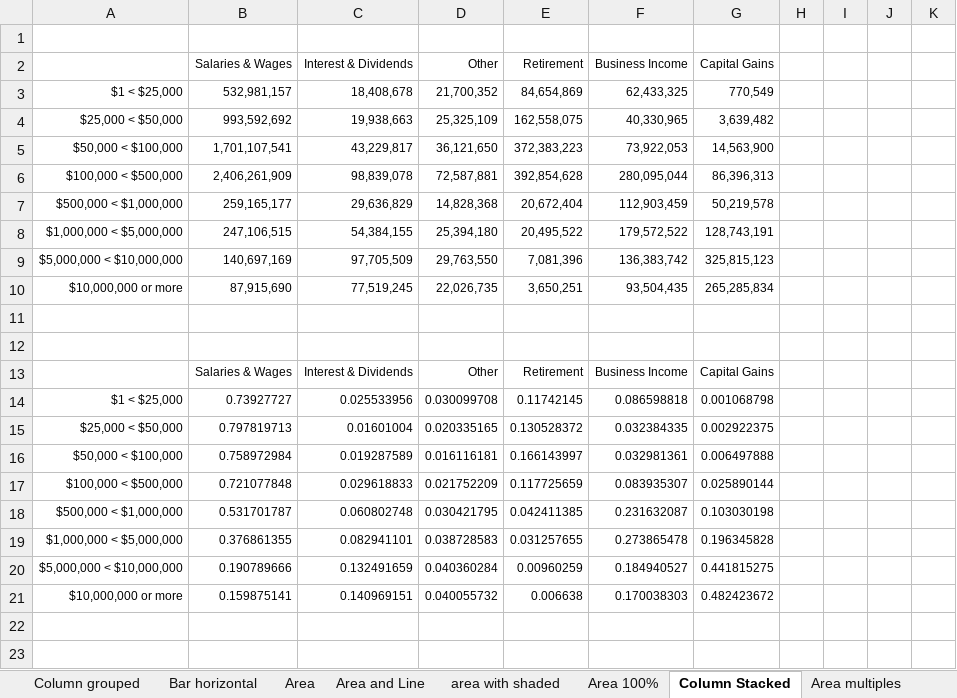
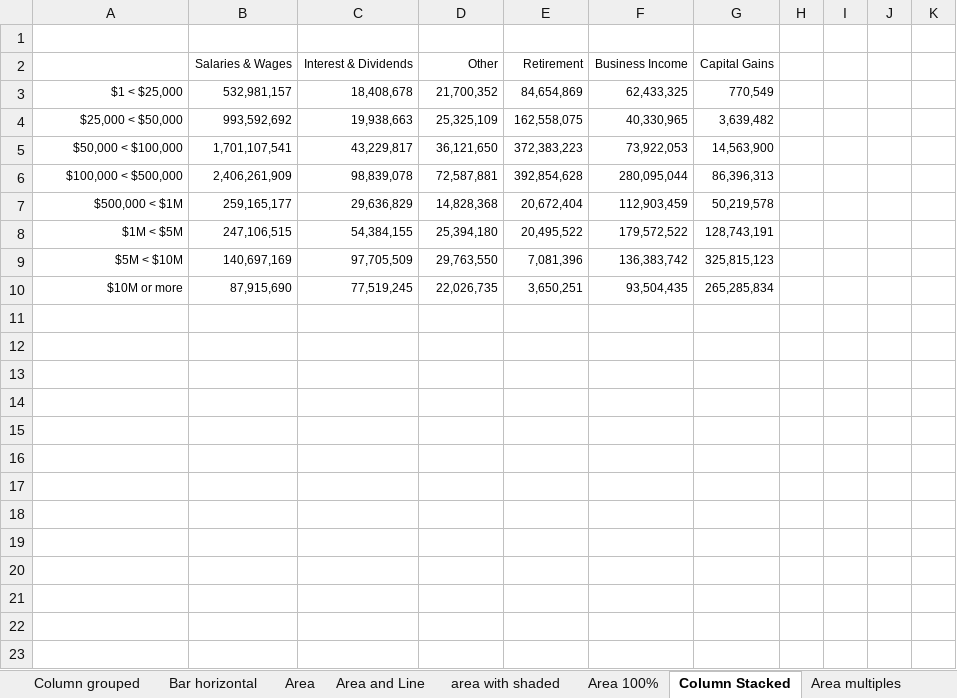
Before and after one commit to UrbanInstitute/graphics-styleguide, an Excel workbook: chart-styles.xlsx, sheet Column Stacked, drawn as a sheet; only a part is shown; values as stored, in another font and other column widths than the file's, no borders; charts and pictures not drawn; the diff names each change by its address in the sheet, - before the commit and + after, or states it on an @@ line.

```diff
--- a/chart-styles.xlsx (sheet Column Stacked)
+++ b/chart-styles.xlsx (sheet Column Stacked)
-A7: $500,000 < $1,000,000
+A7: $500,000 < $1M
-A8: $1,000,000 < $5,000,000
+A8: $1M < $5M
-A9: $5,000,000 < $10,000,000
+A9: $5M < $10M
-A10: $10,000,000 or more
+A10: $10M or more
-row 13:  | Salaries & Wages | Interest & Dividends | Other | Retirement | Business Income | Capital Gains
+row 13: (empty)
-row 14: $1 < $25,000 | 0.73927727 | 0.025533956 | 0.030099708 | 0.11742145 | 0.086598818 | 0.001068798
+row 14: (empty)
-row 15: $25,000 < $50,000 | 0.797819713 | 0.01601004 | 0.020335165 | 0.130528372 | 0.032384335 | 0.002922375
+row 15: (empty)
-row 16: $50,000 < $100,000 | 0.758972984 | 0.019287589 | 0.016116181 | 0.166143997 | 0.032981361 | 0.006497888
+row 16: (empty)
-row 17: $100,000 < $500,000 | 0.721077848 | 0.029618833 | 0.021752209 | 0.117725659 | 0.083935307 | 0.025890144
+row 17: (empty)
-row 18: $500,000 < $1,000,000 | 0.531701787 | 0.060802748 | 0.030421795 | 0.042411385 | 0.231632087 | 0.103030198
+row 18: (empty)
-row 19: $1,000,000 < $5,000,000 | 0.376861355 | 0.082941101 | 0.038728583 | 0.031257655 | 0.273865478 | 0.196345828
+row 19: (empty)
-row 20: $5,000,000 < $10,000,000 | 0.190789666 | 0.132491659 | 0.040360284 | 0.00960259 | 0.184940527 | 0.441815275
+row 20: (empty)
-row 21: $10,000,000 or more | 0.159875141 | 0.140969151 | 0.040055732 | 0.006638 | 0.170038303 | 0.482423672
+row 21: (empty)
```
Also changed, not shown: sheet Column grouped, other sheet tabs, charts or pictures, 14 other files.
